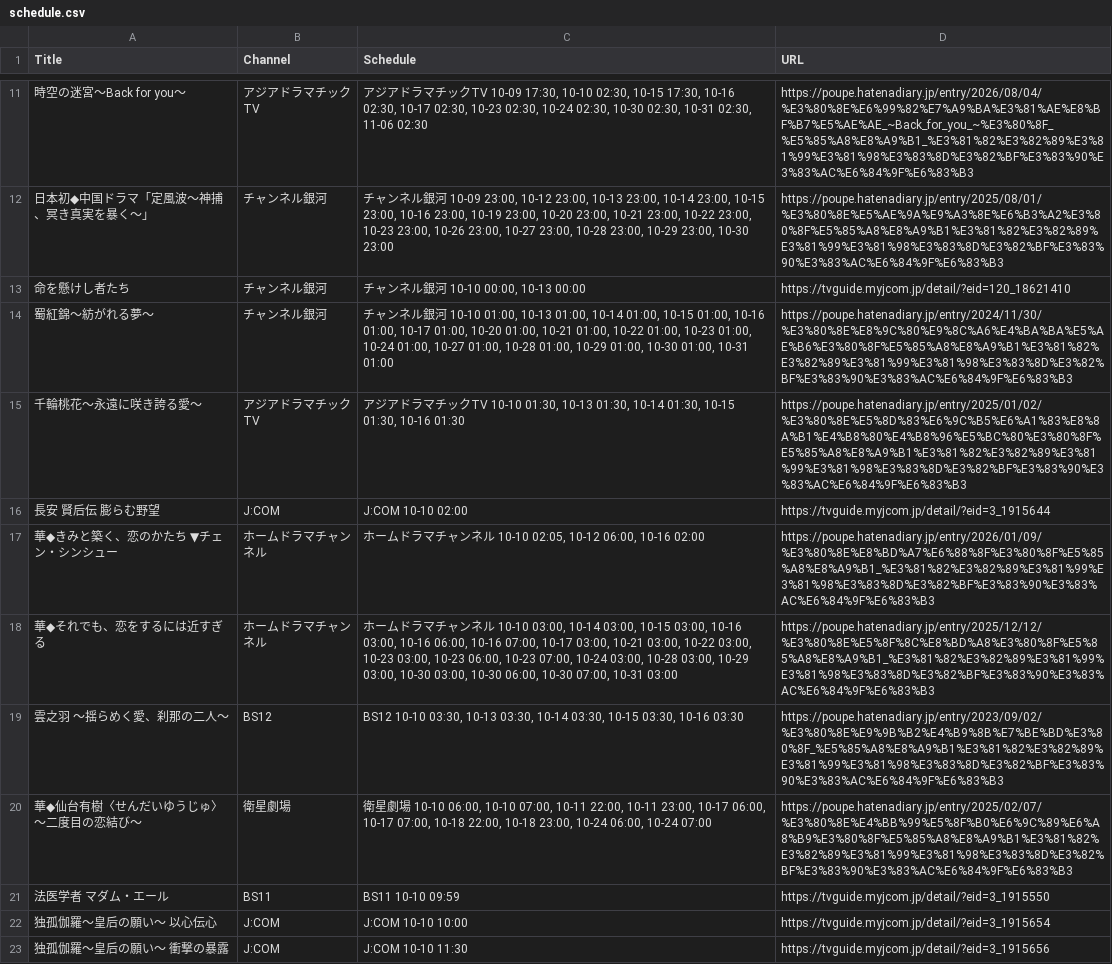
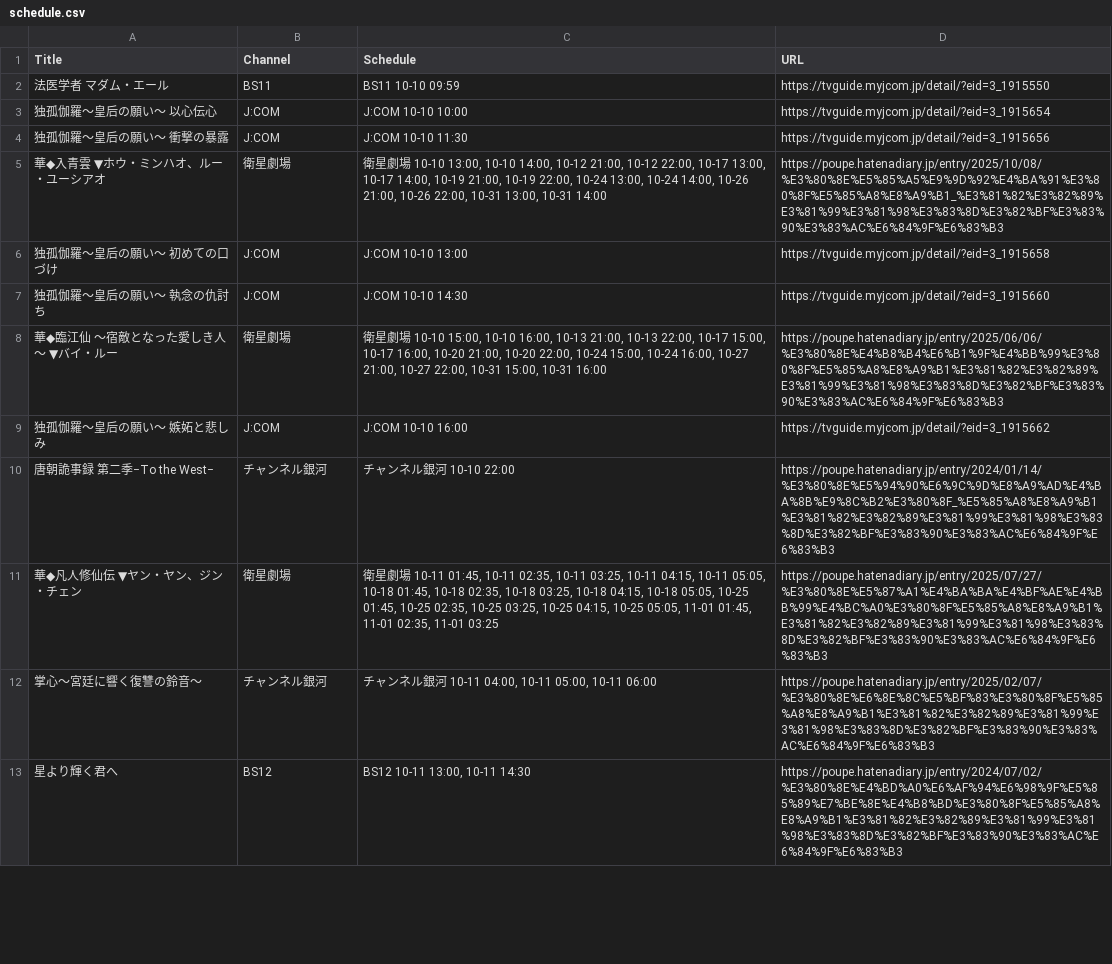
Before and after one commit to huazishanben7-afk/china-drama-app, a CSV file: public/data/schedule.csv, drawn as a sheet; only a part is shown, gaps mark what is left out; the shorter side is filled out with more unchanged rows; the diff covers the shown part only.

```diff
--- a/public/data/schedule.csv
+++ b/public/data/schedule.csv
@@ -11,11 +2 @@
-"時空の迷宮〜Back for you〜","アジアドラマチックTV","アジアドラマチックTV 10-09 17:30, 10-10 02:30, 10-15 17:30, 10-16 02:30, 10-17 02:30, 10-23 02:30, 10-24 02:30, 10-30 02:30, 10-31 02:30, 11-06 02:30","https://poupe.hatenadiary.jp/entry/2026/08/04/%E3%80%8E%E6%99%82%E7%A9%BA%E3%81%AE%E8%BF%B7%E5%AE%AE_~Back_for_you_~%E3%80%8F_%E5%85%A8%E8%A9%B1_%E3%81%82%E3%82%89%E3%81%99%E3%81%98%E3%83%8D%E3%82%BF%E3%83%90%E3%83%AC%E6%84%9F%E6%83%B3"
-"日本初◆中国ドラマ「定風波〜神捕、冥き真実を暴く〜」","チャンネル銀河","チャンネル銀河 10-09 23:00, 10-12 23:00, 10-13 23:00, 10-14 23:00, 10-15 23:00, 10-16 23:00, 10-19 23:00, 10-20 23:00, 10-21 23:00, 10-22 23:00, 10-23 23:00, 10-26 23:00, 10-27 23:00, 10-28 23:00, 10-29 23:00, 10-30 23:00","https://poupe.hatenadiary.jp/entry/2025/08/01/%E3%80%8E%E5%AE%9A%E9%A3%8E%E6%B3%A2%E3%80%8F%E5%85%A8%E8%A9%B1%E3%81%82%E3%82%89%E3%81%99%E3%81%98%E3%83%8D%E3%82%BF%E3%83%90%E3%83%AC%E6%84%9F%E6%83%B3"
-"命を懸けし者たち","チャンネル銀河","チャンネル銀河 10-10 00:00, 10-13 00:00","https://tvguide.myjcom.jp/detail/?eid=120_18621410"
-"蜀紅錦〜紡がれる夢〜","チャンネル銀河","チャンネル銀河 10-10 01:00, 10-13 01:00, 10-14 01:00, 10-15 01:00, 10-16 01:00, 10-17 01:00, 10-20 01:00, 10-21 01:00, 10-22 01:00, 10-23 01:00, 10-24 01:00, 10-27 01:00, 10-28 01:00, 10-29 01:00, 10-30 01:00, 10-31 01:00","https://poupe.hatenadiary.jp/entry/2024/11/30/%E3%80%8E%E8%9C%80%E9%8C%A6%E4%BA%BA%E5%AE%B6%E3%80%8F%E5%85%A8%E8%A9%B1%E3%81%82%E3%82%89%E3%81%99%E3%81%98%E3%83%8D%E3%82%BF%E3%83%90%E3%83%AC%E6%84%9F%E6%83%B3"
-"千輪桃花〜永遠に咲き誇る愛〜","アジアドラマチックTV","アジアドラマチックTV 10-10 01:30, 10-13 01:30, 10-14 01:30, 10-15 01:30, 10-16 01:30","https://poupe.hatenadiary.jp/entry/2025/01/02/%E3%80%8E%E5%8D%83%E6%9C%B5%E6%A1%83%E8%8A%B1%E4%B8%80%E4%B8%96%E5%BC%80%E3%80%8F%E5%85%A8%E8%A9%B1%E3%81%82%E3%82%89%E3%81%99%E3%81%98%E3%83%8D%E3%82%BF%E3%83%90%E3%83%AC%E6%84%9F%E6%83%B3"
-"長安　賢后伝　膨らむ野望","J:COM","J:COM 10-10 02:00","https://tvguide.myjcom.jp/detail/?eid=3_1915644"
-"華◆きみと築く、恋のかたち　▼チェン・シンシュー","ホームドラマチャンネル","ホームドラマチャンネル 10-10 02:05, 10-12 06:00, 10-16 02:00","https://poupe.hatenadiary.jp/entry/2026/01/09/%E3%80%8E%E8%BD%A7%E6%88%8F%E3%80%8F%E5%85%A8%E8%A9%B1_%E3%81%82%E3%82%89%E3%81%99%E3%81%98%E3%83%8D%E3%82%BF%E3%83%90%E3%83%AC%E6%84%9F%E6%83%B3"
-"華◆それでも、恋をするには近すぎる","ホームドラマチャンネル","ホームドラマチャンネル 10-10 03:00, 10-14 03:00, 10-15 03:00, 10-16 03:00, 10-16 06:00, 10-16 07:00, 10-17 03:00, 10-21 03:00, 10-22 03:00, 10-23 03:00, 10-23 06:00, 10-23 07:00, 10-24 03:00, 10-28 03:00, 10-29 03:00, 10-30 03:00, 10-30 06:00, 10-30 07:00, 10-31 03:00","https://poupe.hatenadiary.jp/entry/2025/12/12/%E3%80%8E%E5%8F%8C%E8%BD%A8%E3%80%8F%E5%85%A8%E8%A9%B1_%E3%81%82%E3%82%89%E3%81%99%E3%81%98%E3%83%8D%E3%82%BF%E3%83%90%E3%83%AC%E6%84%9F%E6%83%B3"
-"雲之羽 〜揺らめく愛、刹那の二人〜","BS12","BS12 10-10 03:30, 10-13 03:30, 10-14 03:30, 10-15 03:30, 10-16 03:30","https://poupe.hatenadiary.jp/entry/2023/09/02/%E3%80%8E%E9%9B%B2%E4%B9%8B%E7%BE%BD%E3%80%8F_%E5%85%A8%E8%A9%B1%E3%81%82%E3%82%89%E3%81%99%E3%81%98%E3%83%8D%E3%82%BF%E3%83%90%E3%83%AC%E6%84%9F%E6%83%B3"
-"華◆仙台有樹〈せんだいゆうじゅ〉〜二度目の恋結び〜","衛星劇場","衛星劇場 10-10 06:00, 10-10 07:00, 10-11 22:00, 10-11 23:00, 10-17 06:00, 10-17 07:00, 10-18 22:00, 10-18 23:00, 10-24 06:00, 10-24 07:00","https://poupe.hatenadiary.jp/entry/2025/02/07/%E3%80%8E%E4%BB%99%E5%8F%B0%E6%9C%89%E6%A8%B9%E3%80%8F%E5%85%A8%E8%A9%B1%E3%81%82%E3%82%89%E3%81%99%E3%81%98%E3%83%8D%E3%82%BF%E3%83%90%E3%83%AC%E6%84%9F%E6%83%B3"
 "法医学者 マダム・エール","BS11","BS11 10-10 09:59","https://tvguide.myjcom.jp/detail/?eid=3_1915550"
```
Also changed, not shown: 17 added rows, 9 removed rows and 7 edited cells elsewhere in this file, 1 other file.
